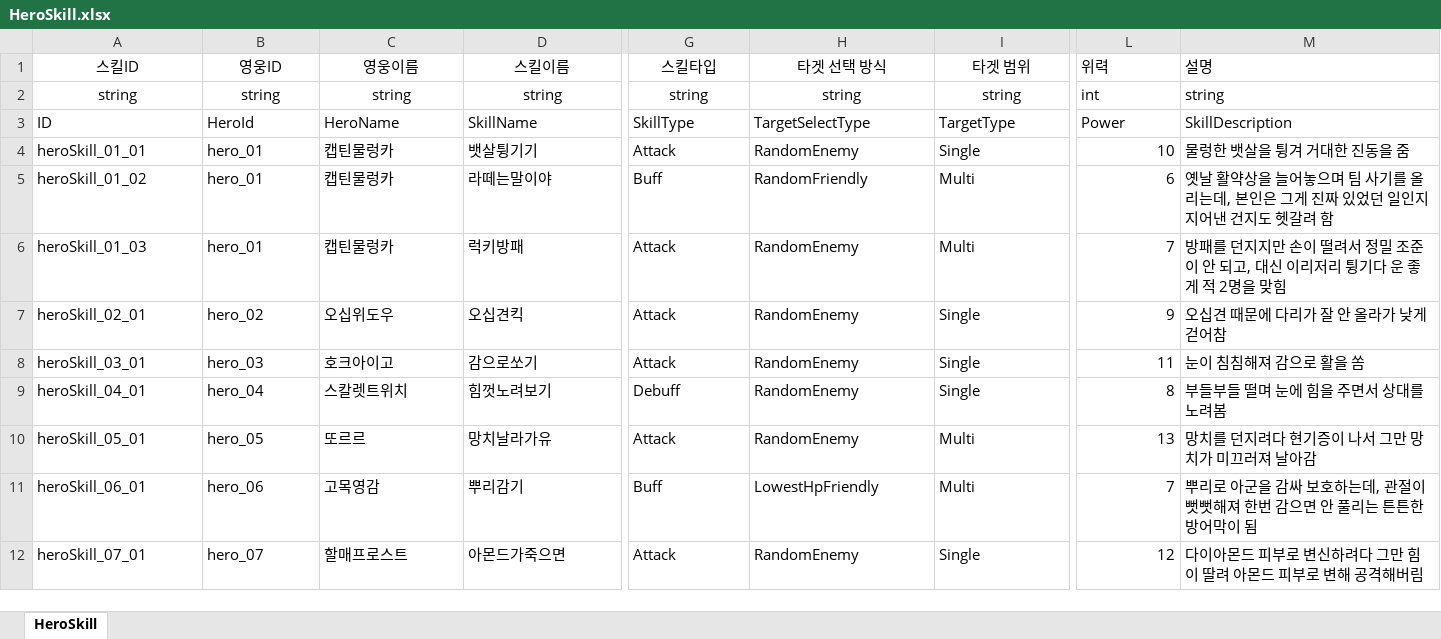
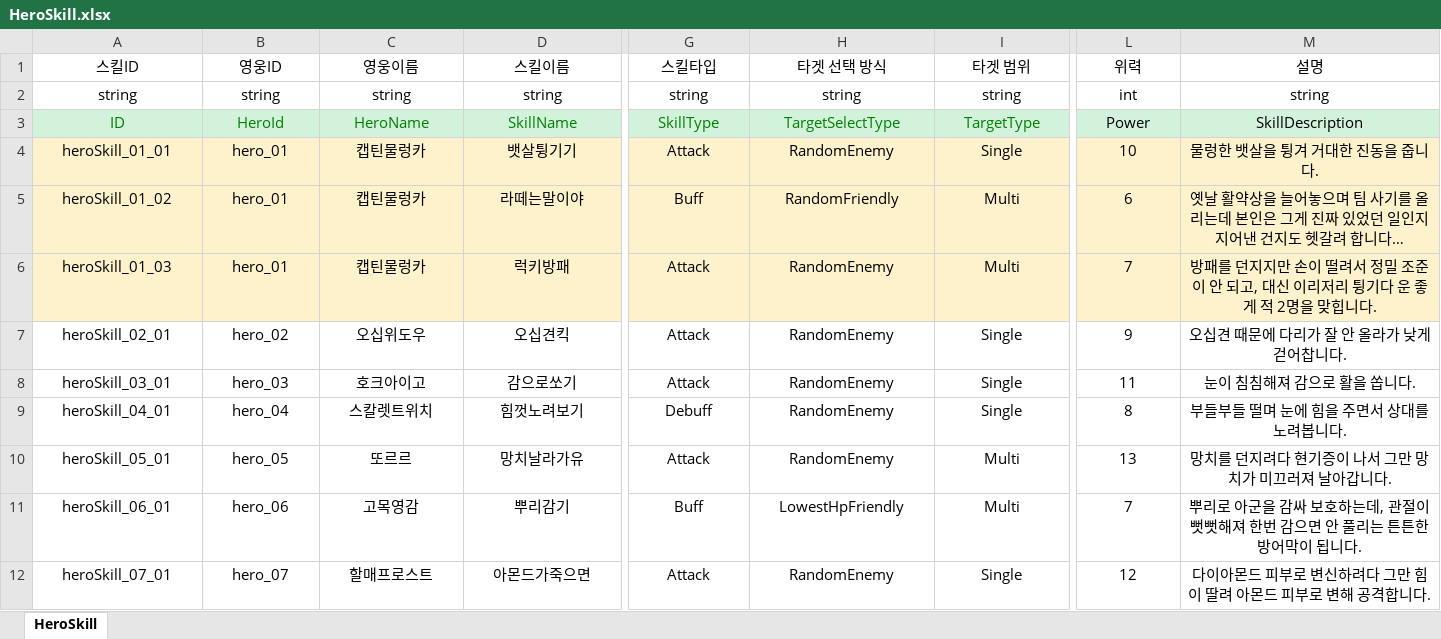
Before and after one commit to OZ-ACE/ACE, an Excel workbook: JsonConverter/ExcelFiles/HeroSkill.xlsx, sheet HeroSkill, drawn as a sheet; only a part is shown, gaps mark what is left out; values as stored, in another font and other column widths than the file's, no borders; the diff covers the shown part only; the diff names each change by its address in the sheet, - before the commit and + after, or states it on an @@ line.

```diff
--- a/JsonConverter/ExcelFiles/HeroSkill.xlsx (sheet HeroSkill)
+++ b/JsonConverter/ExcelFiles/HeroSkill.xlsx (sheet HeroSkill)
-L1:M2 alignment: left
+L1:M2 alignment: center
@@ A3:M3 alignment: left → center, fill: none → #D2F2DB @@
-A3:I3 text colour: black
+A3:I3 text colour: #008000
-A4:M6 fill: none
+A4:M6 fill: #FEF2CD
-A4:I11 alignment: left
+A4:I11 alignment: center
-L4:L12 alignment: right
+L4:L12 alignment: center
-M4 (설명): 물렁한 뱃살을 튕겨 거대한 진동을 줌
+M4 (설명): 물렁한 뱃살을 튕겨 거대한 진동을 줍니다.
-M4:M12 alignment: left
+M4:M12 alignment: center
-M5 (설명): …올리는데, 본인은 그게 진짜 있었던 일인지 지어낸 건지도 헷갈려 함
+M5 (설명): …올리는데 본인은 그게 진짜 있었던 일인지 지어낸 건지도 헷갈려 합니다…
-M6 (설명): …명을 맞힘
+M6 (설명): …명을 맞힙니다.
-M7 (설명): 오십견 때문에 다리가 잘 안 올라가 낮게 걷어참
+M7 (설명): 오십견 때문에 다리가 잘 안 올라가 낮게 걷어찹니다.
-M8 (설명): 눈이 침침해져 감으로 활을 쏨
+M8 (설명): 눈이 침침해져 감으로 활을 쏩니다.
-M9 (설명): 부들부들 떨며 눈에 힘을 주면서 상대를 노려봄
+M9 (설명): 부들부들 떨며 눈에 힘을 주면서 상대를 노려봅니다.
-M10 (설명): 망치를 던지려다 현기증이 나서 그만 망치가 미끄러져 날아감
+M10 (설명): 망치를 던지려다 현기증이 나서 그만 망치가 미끄러져 날아갑니다.
-M11 (설명): …어막이 됨
+M11 (설명): …어막이 됩니다.
-A12:D12 alignment: left
+A12:D12 alignment: center
-G12:I12 alignment: left
+G12:I12 alignment: center
-M12 (설명): 다이아몬드 피부로 변신하려다 그만 힘이 딸려 아몬드 피부로 변해 공격해버림
+M12 (설명): 다이아몬드 피부로 변신하려다 그만 힘이 딸려 아몬드 피부로 변해 공격합니다.
```
Also changed, not shown: cell formats elsewhere in this sheet, JsonConverter/ExcelFiles/Penalty.xlsx, 2 other files.
